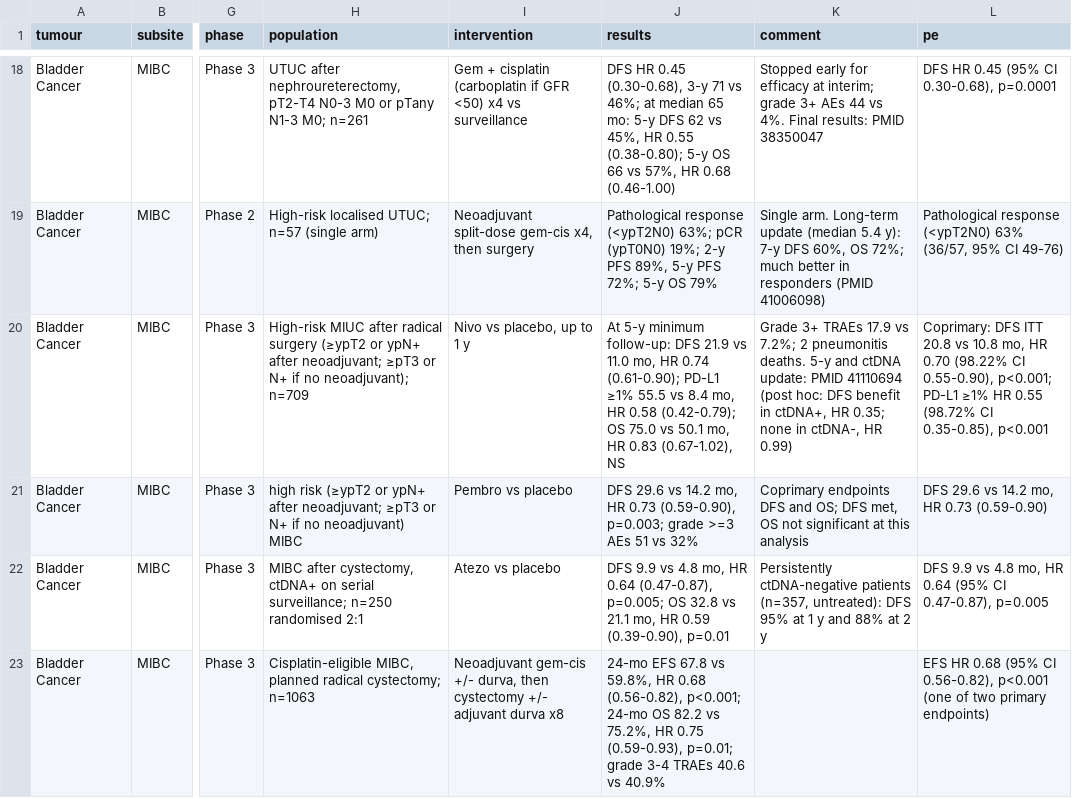
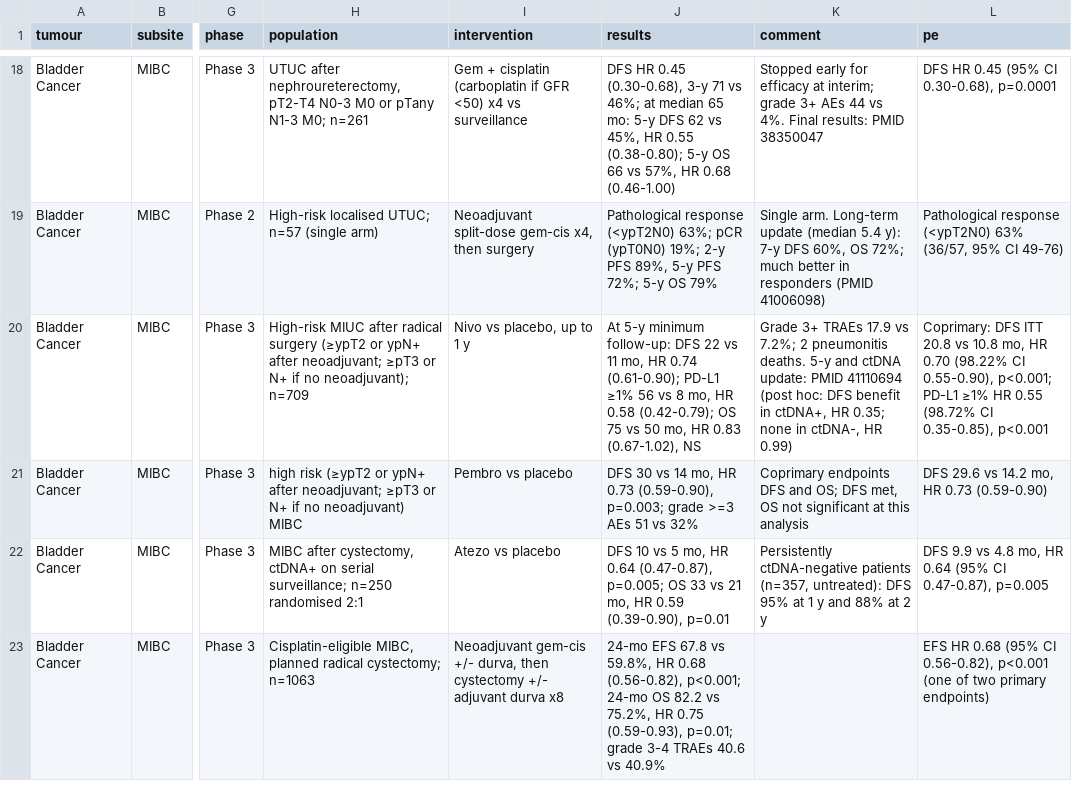
Before and after one commit to david7254672/landmark-trials, a CSV file: data/trials.csv, drawn as a sheet; only a part is shown, gaps mark what is left out; the diff covers the shown part only; the diff names each change by its address in the sheet, - before the commit and + after, or states it on an @@ line.

```diff
--- a/data/trials.csv
+++ b/data/trials.csv
-J20 (results): …follow-up: DFS 21.9 vs 11.0 mo, HR 0.74 (0.61-0.90); PD-L1 ≥1% 55.5 vs 8.4 mo, HR 0.58 (0.42-0.79); OS 75.0 vs 50.1 mo, HR…
+J20 (results): …follow-up: DFS 22 vs 11 mo, HR 0.74 (0.61-0.90); PD-L1 ≥1% 56 vs 8 mo, HR 0.58 (0.42-0.79); OS 75 vs 50 mo, HR…
-J21 (results): DFS 29.6 vs 14.2 mo, HR…
+J21 (results): DFS 30 vs 14 mo, HR…
-J22 (results): DFS 9.9 vs 4.8 mo, HR 0.64 (0.47-0.87), p=0.005; OS 32.8 vs 21.1 mo, HR…
+J22 (results): DFS 10 vs 5 mo, HR 0.64 (0.47-0.87), p=0.005; OS 33 vs 21 mo, HR…
```
Also changed, not shown: 6 edited cells elsewhere in this file, 1 other file.
